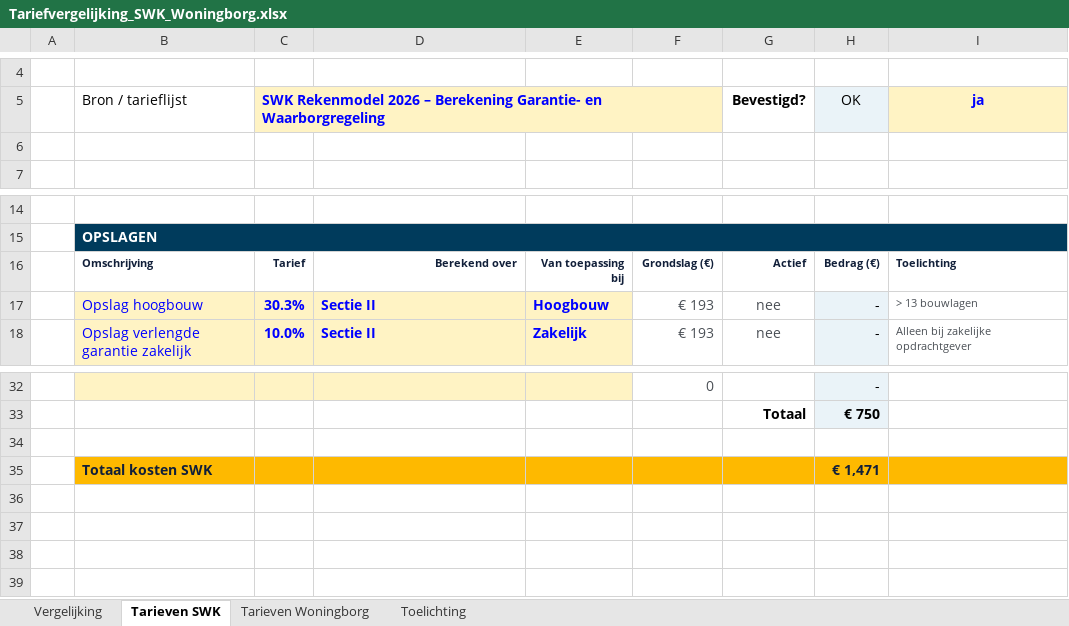
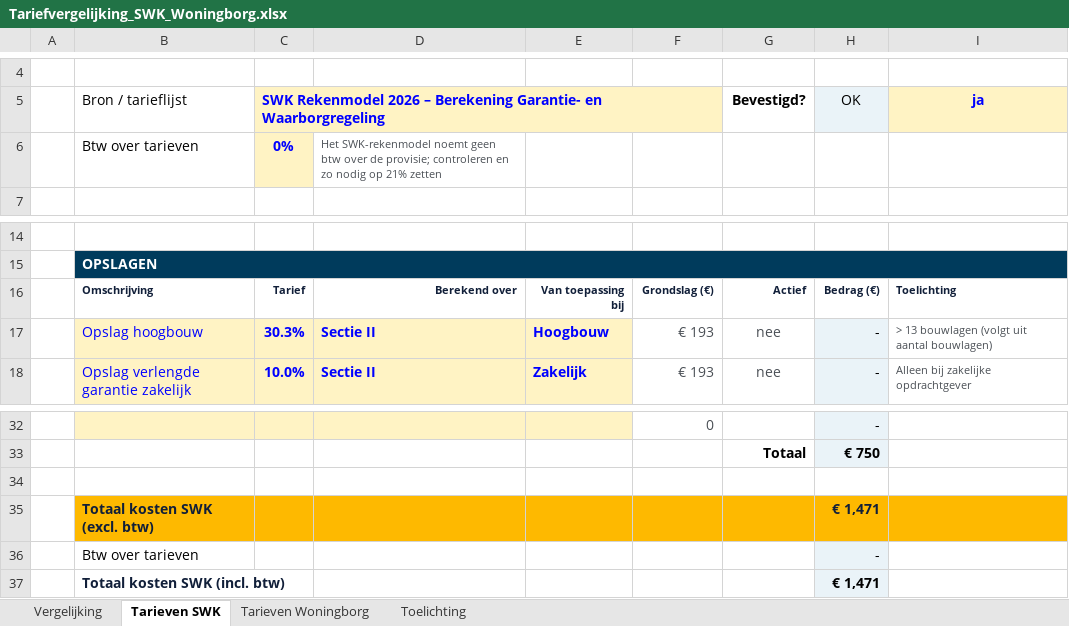
Before and after one commit to LuukLoohuis/Forecast-Builder, an Excel workbook: templates/Tariefvergelijking_SWK_Woningborg.xlsx, sheet Tarieven SWK, drawn as a sheet; only a part is shown, gaps mark what is left out; values as stored, in another font and other column widths than the file's, no borders; conditional formats not drawn; the diff names each change by its address in the sheet, - before the commit and + after, or states it on an @@ line.

```diff
--- a/templates/Tariefvergelijking_SWK_Woningborg.xlsx (sheet Tarieven SWK)
+++ b/templates/Tariefvergelijking_SWK_Woningborg.xlsx (sheet Tarieven SWK)
-row 6: (empty)
+row 6:  | Btw over tarieven | 0% | Het SWK-rekenmodel noemt geen btw over de provisie; controleren en zo nodig op 21% zetten
-C6 fill: none
+C6 fill: #FFF3C4
-I17 (ja): > 13 bouwlagen
+I17 (ja): > 13 bouwlagen (volgt uit aantal bouwlagen)
-B35 (Bron / tarieflijst): Totaal kosten SWK
+B35 (Bron / tarieflijst): Totaal kosten SWK (excl. btw)
+row 36:  | Btw over tarieven |  |  |  |  |  | -
+row 37:  | Totaal kosten SWK (incl. btw) |  |  |  |  |  | € 1,471
```
Also changed, not shown: sheet Tarieven Woningborg, sheet Vergelijking, sheet Toelichting, formulas that keep their value, charts or pictures, 1 other file.
